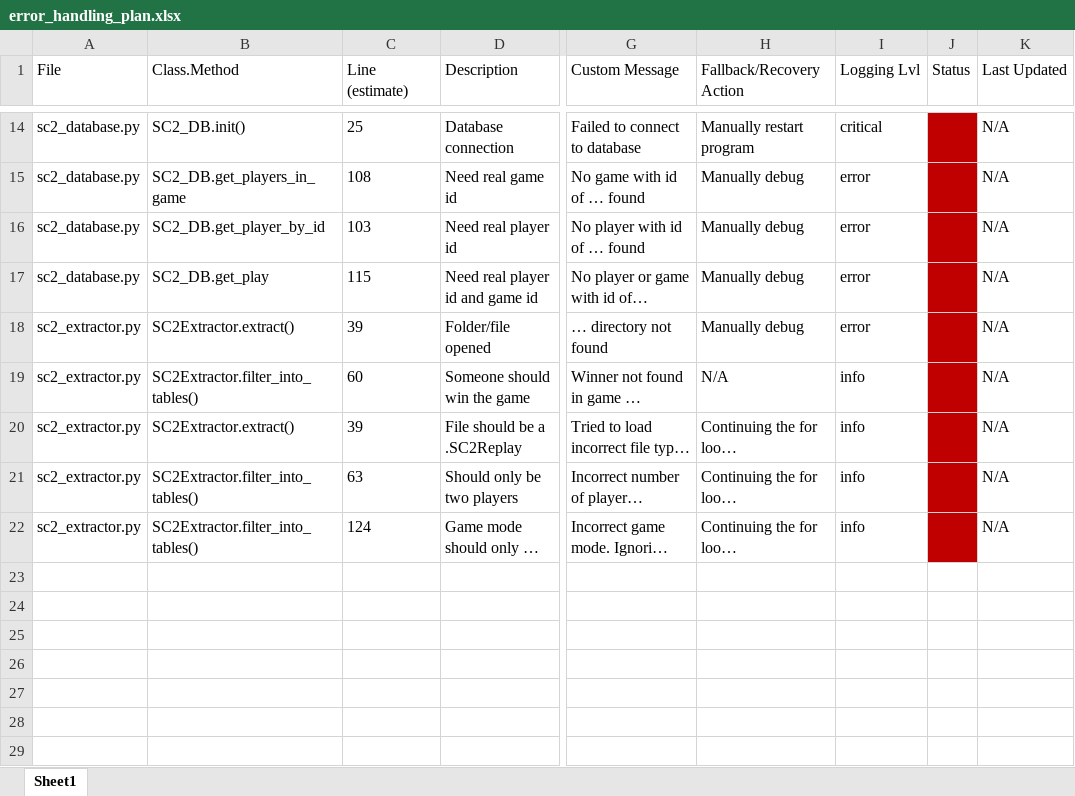
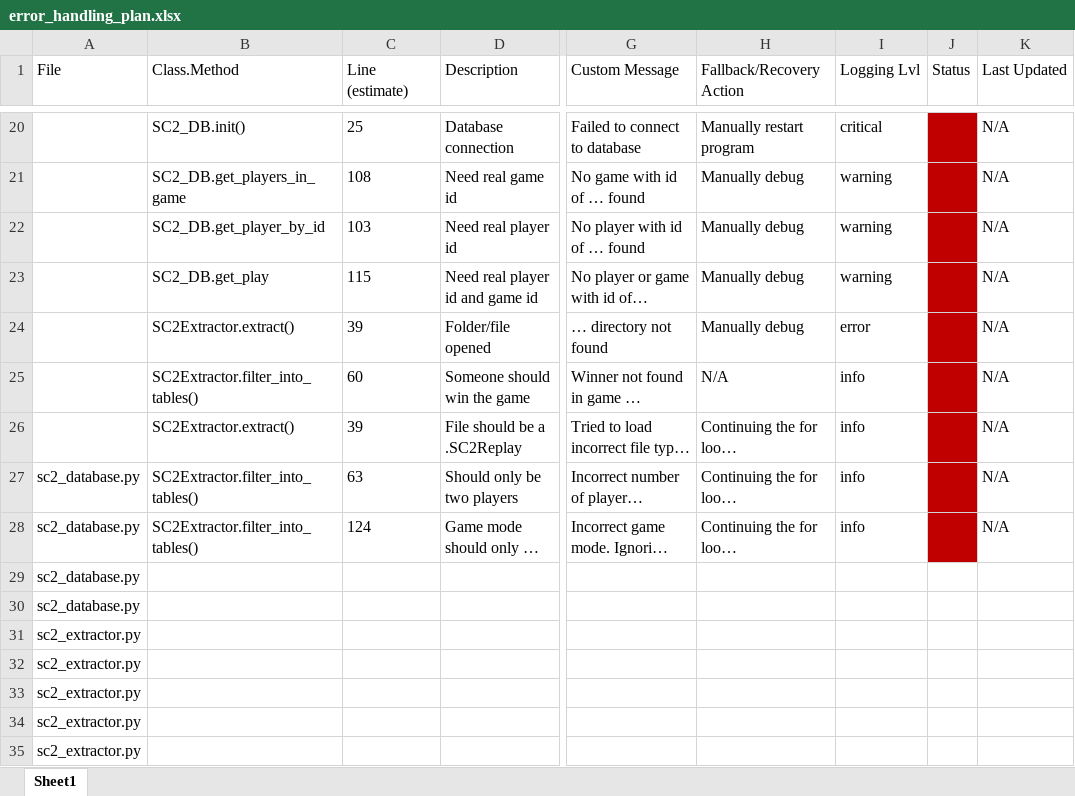
Before and after one commit to StrangeCSprojects/RTSanalytics, an Excel workbook: documentation/error_handling_plan.xlsx, sheet Sheet1, drawn as a sheet; only a part is shown, gaps mark what is left out; long unchanged cells end in …; values as stored, in another font and other column widths than the file's, no borders; addresses are those after the commit; rows hold the shown columns only; the diff covers the shown part only; the diff names each change by its address in the sheet, - before the commit and + after, or states it on an @@ line.

Commit message:
updated plan

```diff
--- a/documentation/error_handling_plan.xlsx (sheet Sheet1)
+++ b/documentation/error_handling_plan.xlsx (sheet Sheet1)
-A20:A23 (File): sc2_database.py
+A20:A23 (File): (empty)
-I21:I23 (Logging Lvl): error
+I21:I23 (Logging Lvl): warning
-A24:A26 (File): sc2_extractor.py
+A24:A26 (File): (empty)
-A27:A28 (File): sc2_extractor.py
+A27:A28 (File): sc2_database.py
+row 29: sc2_database.py
+row 30: sc2_database.py
+row 31: sc2_extractor.py
+row 32: sc2_extractor.py
+row 33: sc2_extractor.py
+row 34: sc2_extractor.py
+row 35: sc2_extractor.py
```
Also changed, not shown: 15 added rows, 9 removed rows, 14 edited cells and cell formats elsewhere in this sheet, 1 other file.
